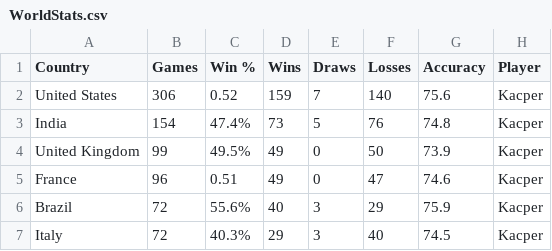
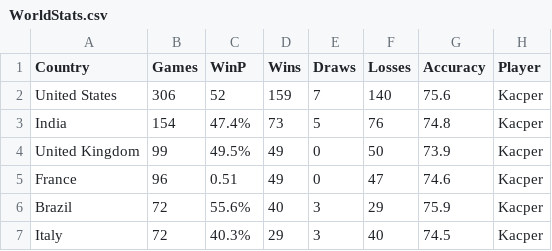
Before and after one commit to KacWNK/TWD-ChessProject, a CSV file: dane/WorldStats.csv, drawn as a sheet; only a part is shown.

Commit message:
Update WorldStats.csv

```diff
--- a/dane/WorldStats.csv
+++ b/dane/WorldStats.csv
@@ -1,3 +1,3 @@
-Country;Games ;Win % ;Wins ;Draws ;Losses ;Accuracy ;Player
-United States;306;0.52;159;7;140;75.6;Kacper
+Country;Games ;WinP ;Wins ;Draws ;Losses ;Accuracy ;Player
+United States;306;52;159;7;140;75.6;Kacper
 India;154;47.4%;73;5;76;74.8;Kacper
```
